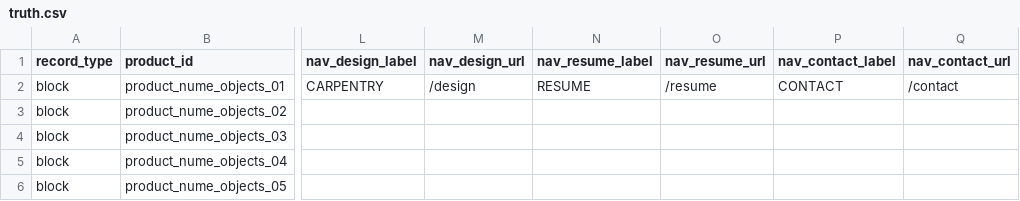
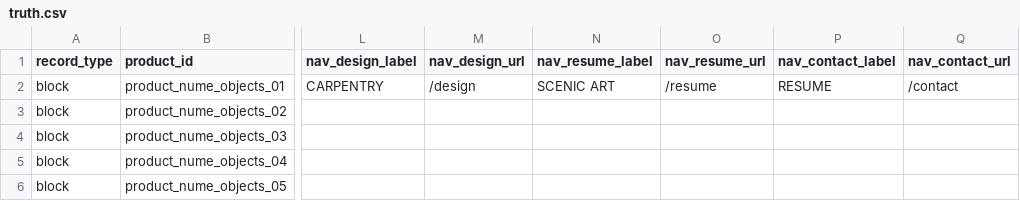
Before and after one commit to thanks-cohn/portofolio, a CSV file: truth.csv, drawn as a sheet; only a part is shown, gaps mark what is left out; the diff names each change by its address in the sheet, - before the commit and + after, or states it on an @@ line.

Commit message:
Update portfolio content from desktop builder

```diff
--- a/truth.csv
+++ b/truth.csv
-N2 (nav_resume_label): RESUME
+N2 (nav_resume_label): SCENIC ART
-P2 (nav_contact_label): CONTACT
+P2 (nav_contact_label): RESUME
```
